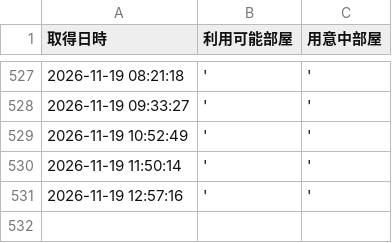
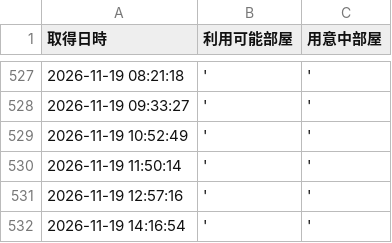
Before and after one commit to geminigemini55-create/hotel-monitor, a CSV file: hotel_room_log.csv, drawn as a sheet; only a part is shown, gaps mark what is left out; the diff names each change by its address in the sheet, - before the commit and + after, or states it on an @@ line.

```diff
--- a/hotel_room_log.csv
+++ b/hotel_room_log.csv
+row 532: 2026-11-19 14:16:54 | ' | '
```
